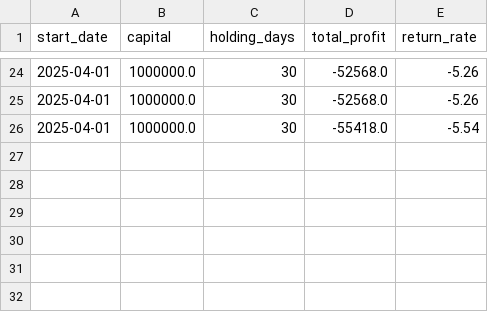
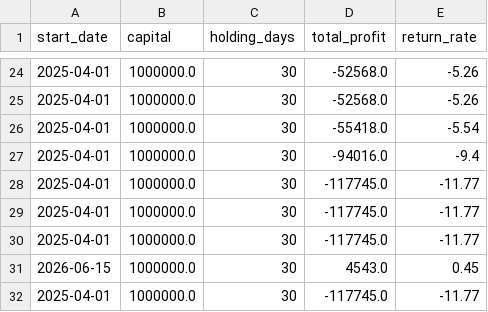
Before and after one commit to z31104/AI-Stock-Selection-System, a CSV file: data/backtest_history.csv, drawn as a sheet; only a part is shown, gaps mark what is left out.

```diff
--- a/data/backtest_history.csv
+++ b/data/backtest_history.csv
@@ -26 +26,7 @@
 2025-04-01,1000000.0,30,-55418.0,-5.54
+2025-04-01,1000000.0,30,-94016.0,-9.4
+2025-04-01,1000000.0,30,-117745.0,-11.77
+2025-04-01,1000000.0,30,-117745.0,-11.77
+2025-04-01,1000000.0,30,-117745.0,-11.77
+2026-06-15,1000000.0,30,4543.0,0.45
+2025-04-01,1000000.0,30,-117745.0,-11.77
```
Also changed, not shown: 18 other files.
